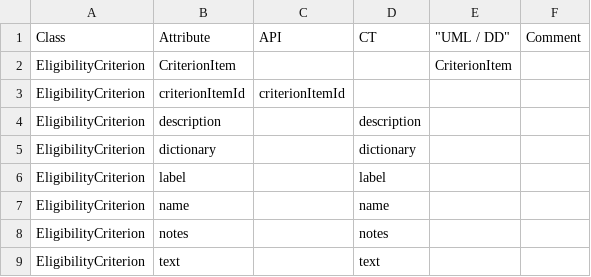
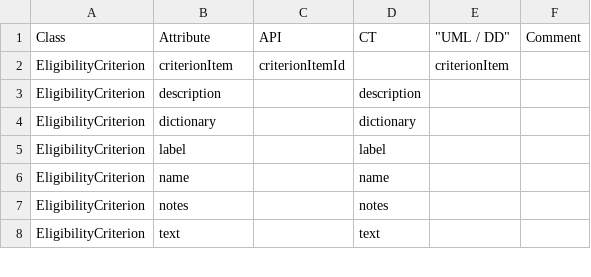
Before and after one commit to cdisc-org/DDF-RA, a CSV file: Deliverables/UML/alignment.csv, drawn as a sheet; only a part is shown.

```diff
--- a/Deliverables/UML/alignment.csv
+++ b/Deliverables/UML/alignment.csv
@@ -1,4 +1,3 @@
 Class,Attribute,API,CT,"""UML / DD""",Comment
-EligibilityCriterion,CriterionItem,,,CriterionItem,
-EligibilityCriterion,criterionItemId,criterionItemId,,,
+EligibilityCriterion,criterionItem,criterionItemId,,criterionItem,
 EligibilityCriterion,description,,description,,
```
Also changed, not shown: Deliverables/UML/UML_DELTA_3-10-0_3-11-0.csv, 2 other files.
